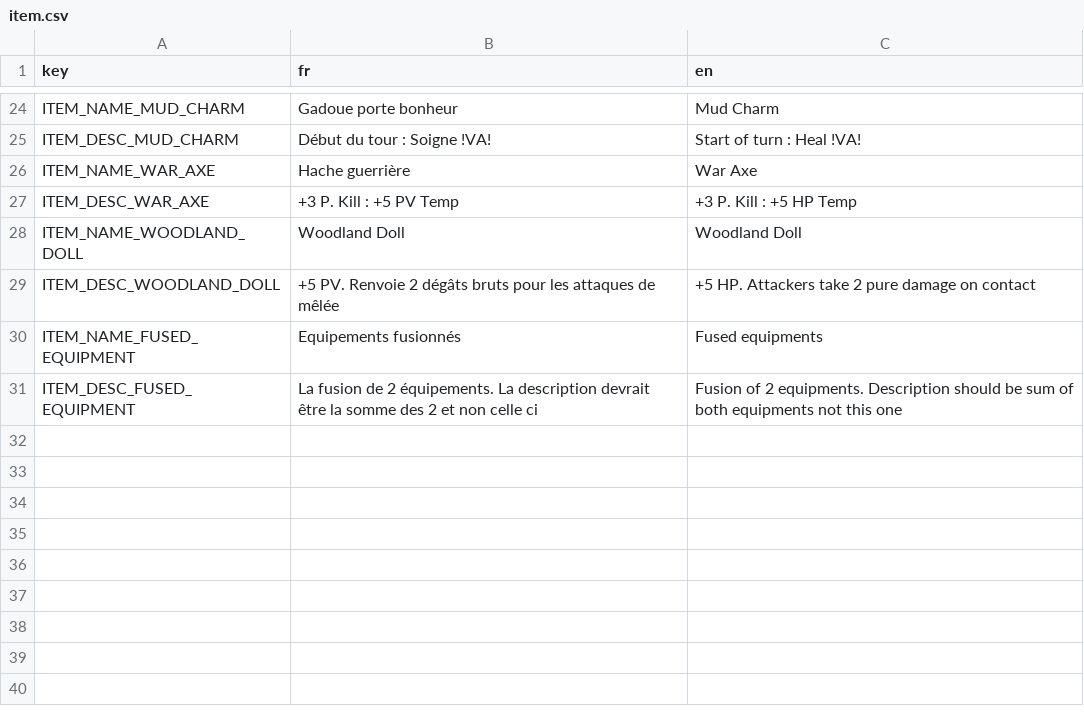
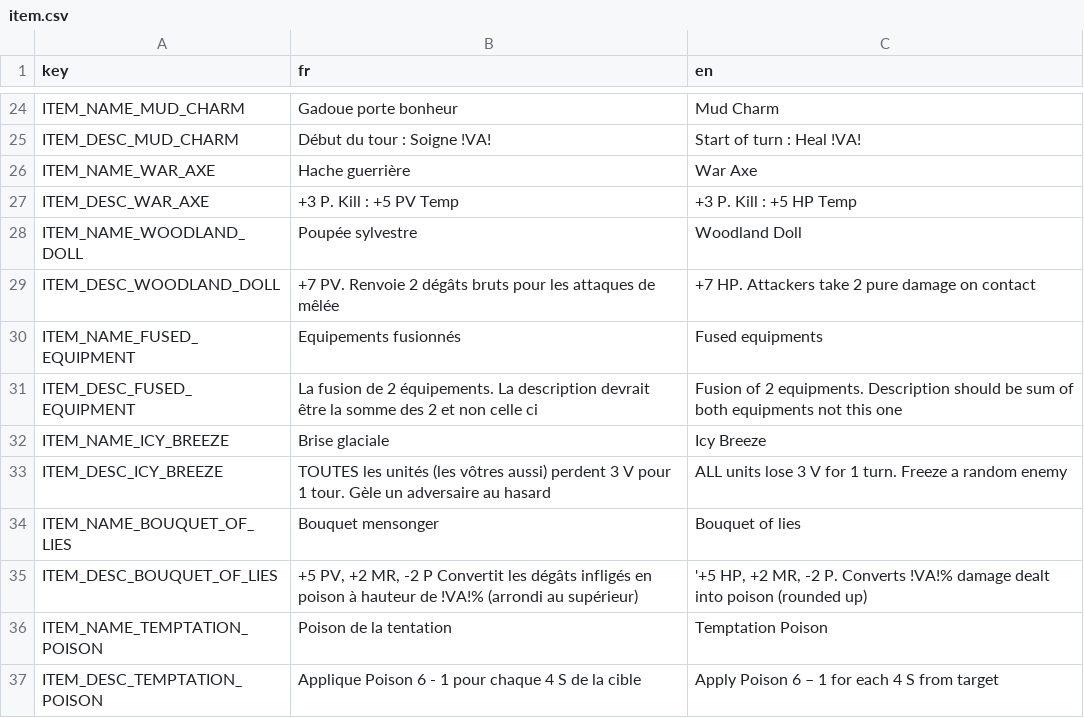
Before and after one commit to Atio3f/FightOfCities2D, a CSV file: translations/item.csv, drawn as a sheet; only a part is shown, gaps mark what is left out.

Commit message:
Add Items, Equipments and onEndOfTurn method
Add 2 new Items (Temptation Poison and Icy Breeze)
+ Add rare Equipment (Bouquet Of Lies) with its own effect
+ Add a onEndOfTurn method to help fixing effects expiring tempo
+ Fix when effects expire on AsometimesbstractEffect, AbstractUnit, TurnManager.., now turnRemainings decreases at the end of turn instead of at the start
+ Add a item reward
+ Add function to get units on a specific area, with radius and exclude teams as params

```diff
--- a/translations/item.csv
+++ b/translations/item.csv
@@ -27,5 +27,11 @@ ITEM_NAME_WAR_AXE,Hache guerrière,War Axe
 ITEM_DESC_WAR_AXE,+3 P. Kill : +5 PV Temp,+3 P. Kill : +5 HP Temp
-ITEM_NAME_WOODLAND_DOLL,Woodland Doll,Woodland Doll
-ITEM_DESC_WOODLAND_DOLL,+5 PV. Renvoie 2 dégâts bruts pour les attaques de mêlée,+5 HP. Attackers take 2 pure damage on contact
+ITEM_NAME_WOODLAND_DOLL,Poupée sylvestre,Woodland Doll
+ITEM_DESC_WOODLAND_DOLL,+7 PV. Renvoie 2 dégâts bruts pour les attaques de mêlée,+7 HP. Attackers take 2 pure damage on contact
 ITEM_NAME_FUSED_EQUIPMENT,Equipements fusionnés,Fused equipments
 ITEM_DESC_FUSED_EQUIPMENT,La fusion de 2 équipements. La description devrait être la somme des 2 et non celle ci,Fusion of 2 equipments. Description should be sum of both equipments not this one
+ITEM_NAME_ICY_BREEZE,Brise glaciale,Icy Breeze
+ITEM_DESC_ICY_BREEZE,TOUTES les unités (les vôtres aussi) perdent 3 V pour 1 tour. Gèle un adversaire au hasard,ALL units lose 3 V for 1 turn. Freeze a random enemy
+ITEM_NAME_BOUQUET_OF_LIES,Bouquet mensonger,Bouquet of lies
+ITEM_DESC_BOUQUET_OF_LIES,"+5 PV, +2 MR, -2 P Convertit les dégâts infligés en poison à hauteur de !VA!% (arrondi au supérieur)","'+5 HP, +2 MR, -2 P. Converts !VA!% damage dealt into poison (rounded up)"
+ITEM_NAME_TEMPTATION_POISON,Poison de la tentation,Temptation Poison
+ITEM_DESC_TEMPTATION_POISON,Applique Poison 6 - 1 pour chaque 4 S de la cible,Apply Poison 6 – 1 for each 4 S from target
```
Also changed, not shown: 36 other files.
